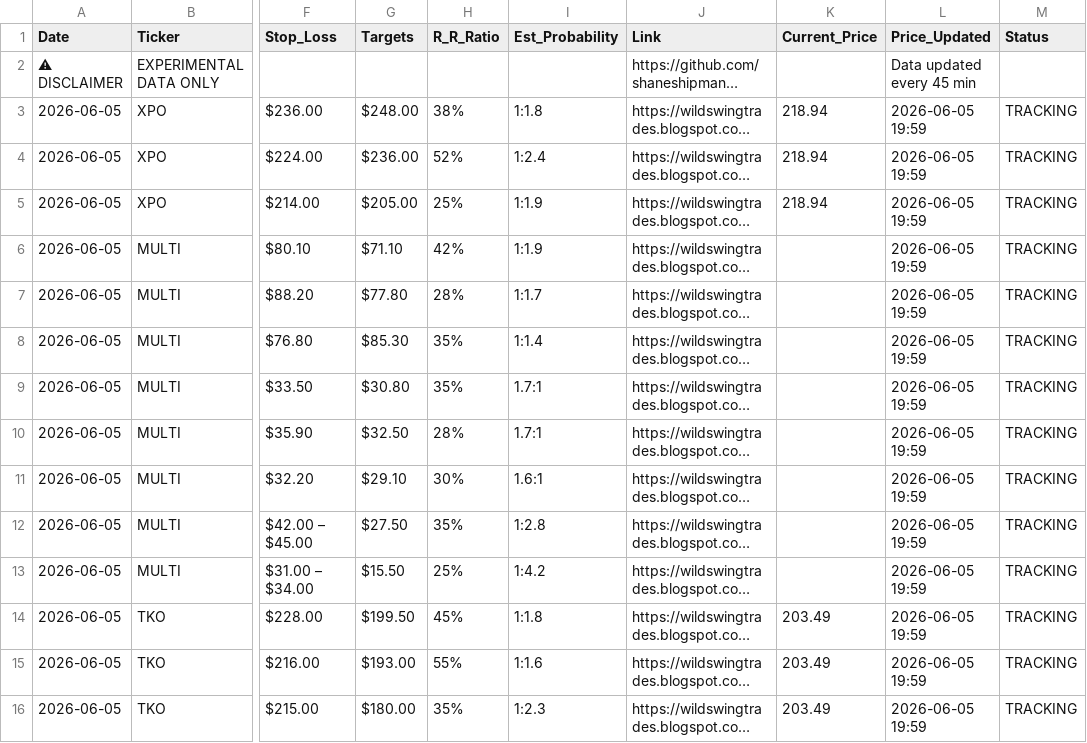
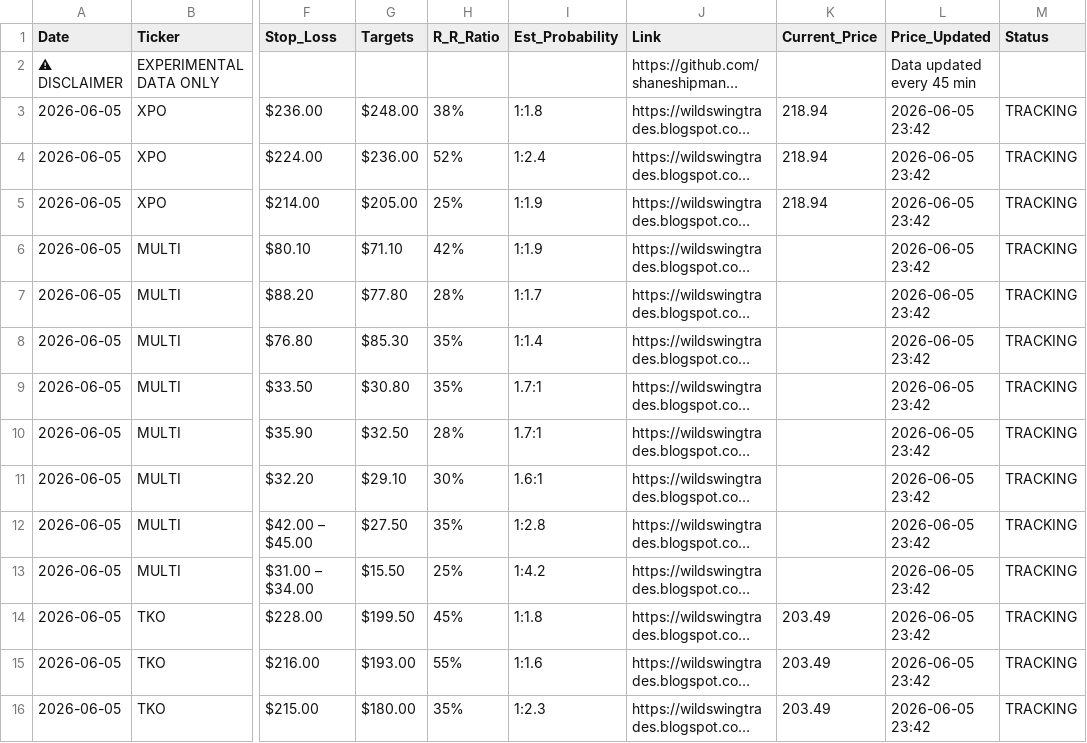
Before and after one commit to shaneshipman7/wild-swing-playbook, a CSV file: Master_Playbook_Database_2026-06-05.csv, drawn as a sheet; only a part is shown, gaps mark what is left out; long unchanged cells end in …; the diff covers the shown part only; the diff names each change by its address in the sheet, - before the commit and + after, or states it on an @@ line.

```diff
--- a/Master_Playbook_Database_2026-06-05.csv
+++ b/Master_Playbook_Database_2026-06-05.csv
-L3:L16 (Price_Updated): 2026-06-05 19:59
+L3:L16 (Price_Updated): 2026-06-05 23:42
```
Also changed, not shown: 3 removed rows and 52 edited cells elsewhere in this file, 1 other file.
